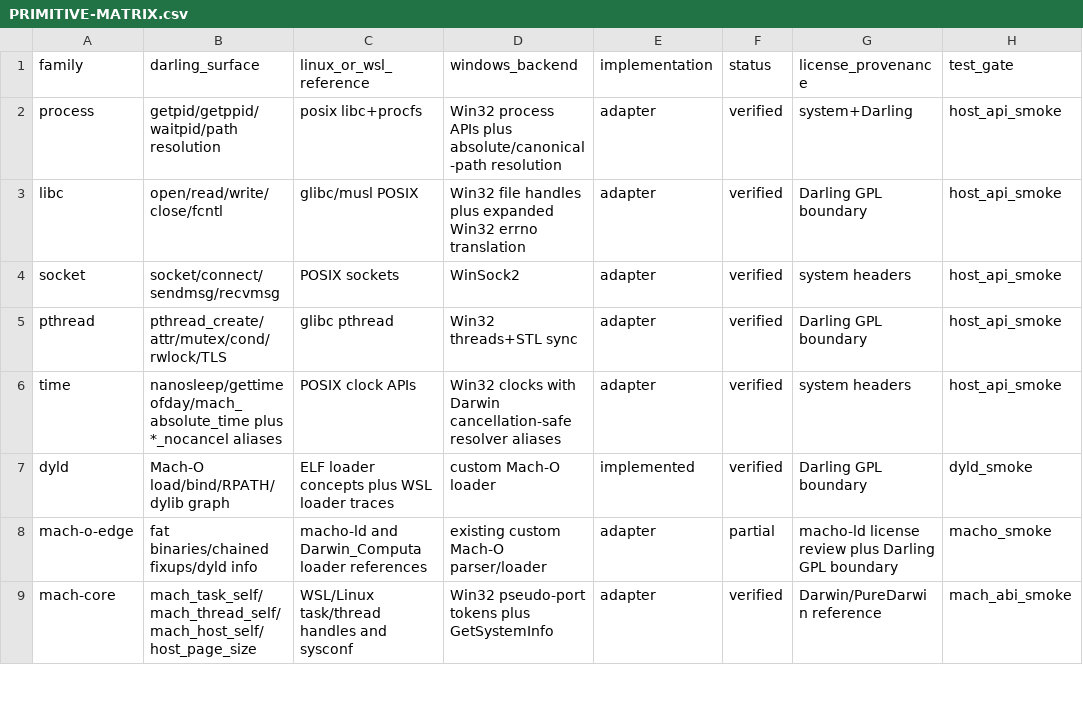
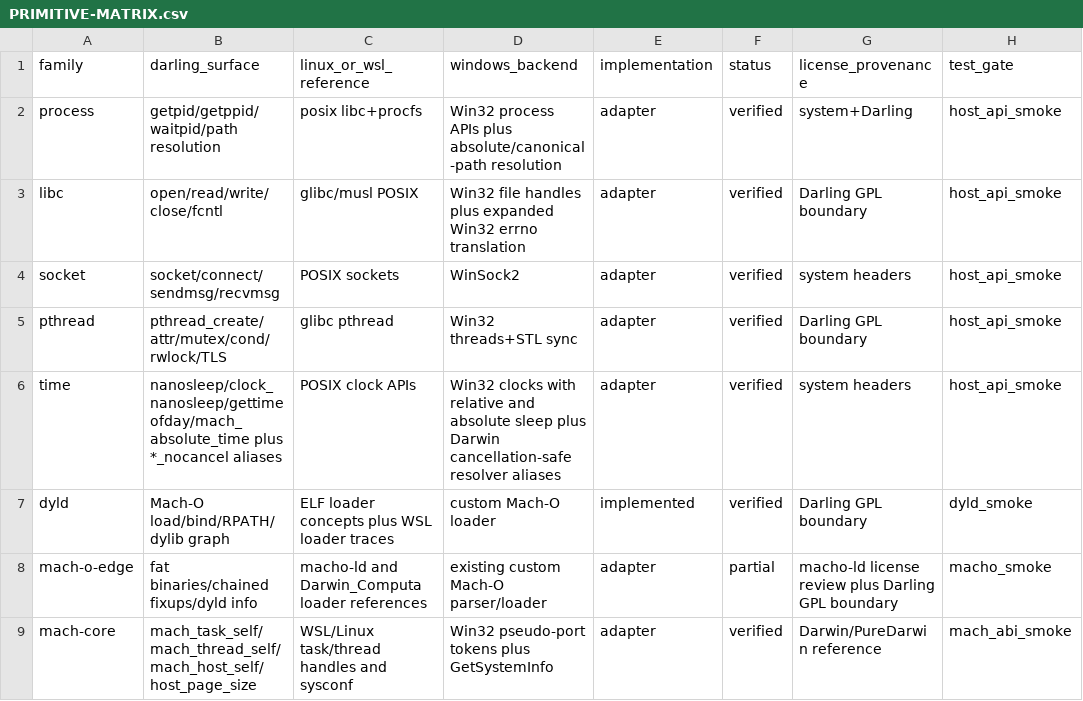
Before and after one commit to tarekwasfy01/Wintosh, a CSV file: PRIMITIVE-MATRIX.csv, drawn as a sheet; only a part is shown; the diff names each change by its address in the sheet, - before the commit and + after, or states it on an @@ line.

Commit message:
Add clock nanosleep compatibility

```diff
--- a/PRIMITIVE-MATRIX.csv
+++ b/PRIMITIVE-MATRIX.csv
-B6 (darling_surface): nanosleep/gettimeofday/mach_absolute_time plus *_nocancel…
+B6 (darling_surface): nanosleep/clock_nanosleep/gettimeofday/mach_absolute_time plus *_nocancel…
-D6 (windows_backend): …clocks with Darwin cancellation-safe…
+D6 (windows_backend): …clocks with relative and absolute sleep plus Darwin cancellation-safe…
```
Also changed, not shown: 6 other files.
